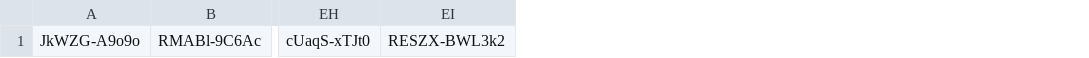
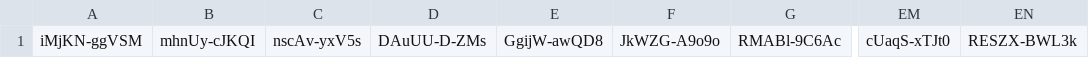
Before and after one commit to vidhitamittal/logoDetectionTool, a CSV file: videos.csv, drawn as a sheet; only a part is shown, gaps mark what is left out; removed rows and columns are numbered as before the commit, all else as after; the diff names each change by its address in the sheet, - before the commit and + after, or states it on an @@ line.

Commit message:
fixed the videos.csv file

```diff
--- a/videos.csv
+++ b/videos.csv
+column A, row 1: iMjKN-ggVSM
+column B, row 1: mhnUy-cJKQI
+column C, row 1: nscAv-yxV5s
+column D, row 1: DAuUU-D-ZMs
+column E, row 1: GgijW-awQD8
-column EI, row 1: RESZX-BWL3k2
+column EN, row 1: RESZX-BWL3k
```
